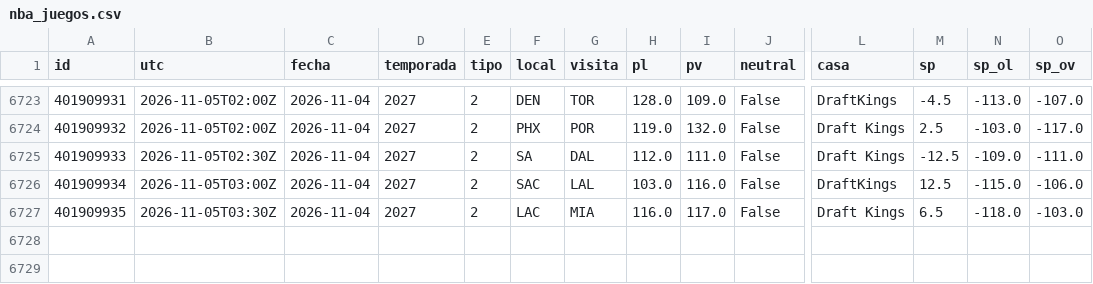
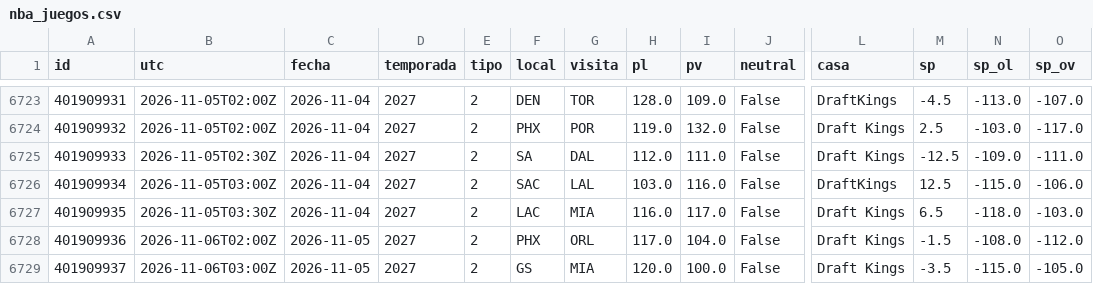
Before and after one commit to robertoaguilar1912-del/laliga-analisis, a CSV file: data/raw/nba_juegos.csv, drawn as a sheet; only a part is shown, gaps mark what is left out; rows hold the shown columns only; the diff names each change by its address in the sheet, - before the commit and + after, or states it on an @@ line.

```diff
--- a/data/raw/nba_juegos.csv
+++ b/data/raw/nba_juegos.csv
+row 6728: 401909936 | 2026-11-06T02:00Z | 2026-11-05 | 2027 | 2 | PHX | ORL | 117.0 | 104.0 | False | Draft Kings | -1.5 | -108.0 | -112.0
+row 6729: 401909937 | 2026-11-06T03:00Z | 2026-11-05 | 2027 | 2 | GS | MIA | 120.0 | 100.0 | False | Draft Kings | -3.5 | -115.0 | -105.0
```
Also changed, not shown: data/raw/nba_box_2027.csv, 19 other files.
